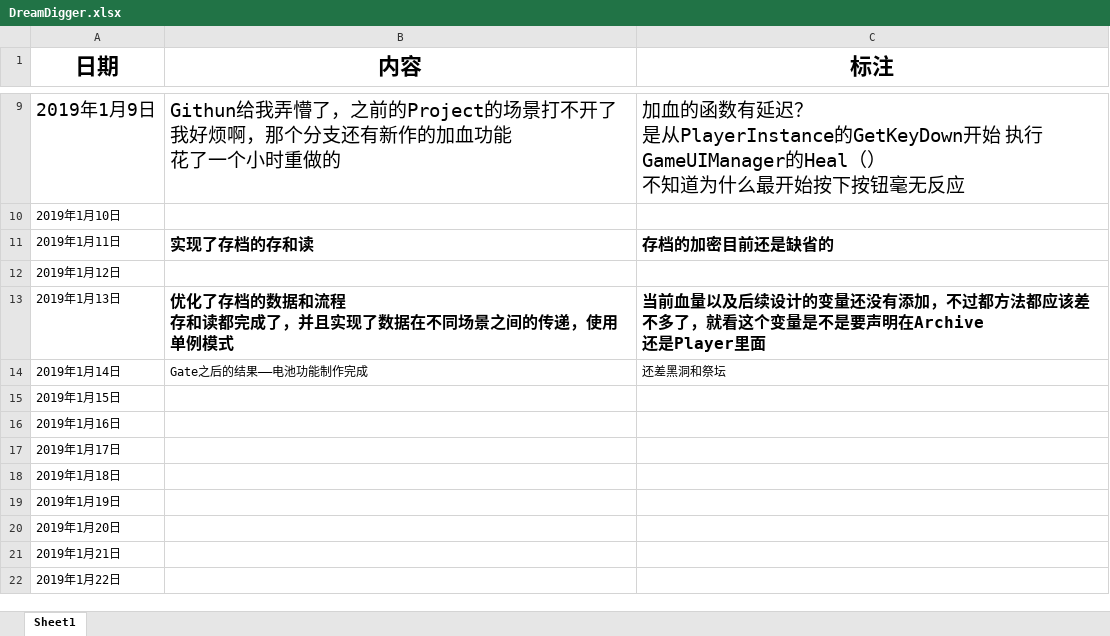
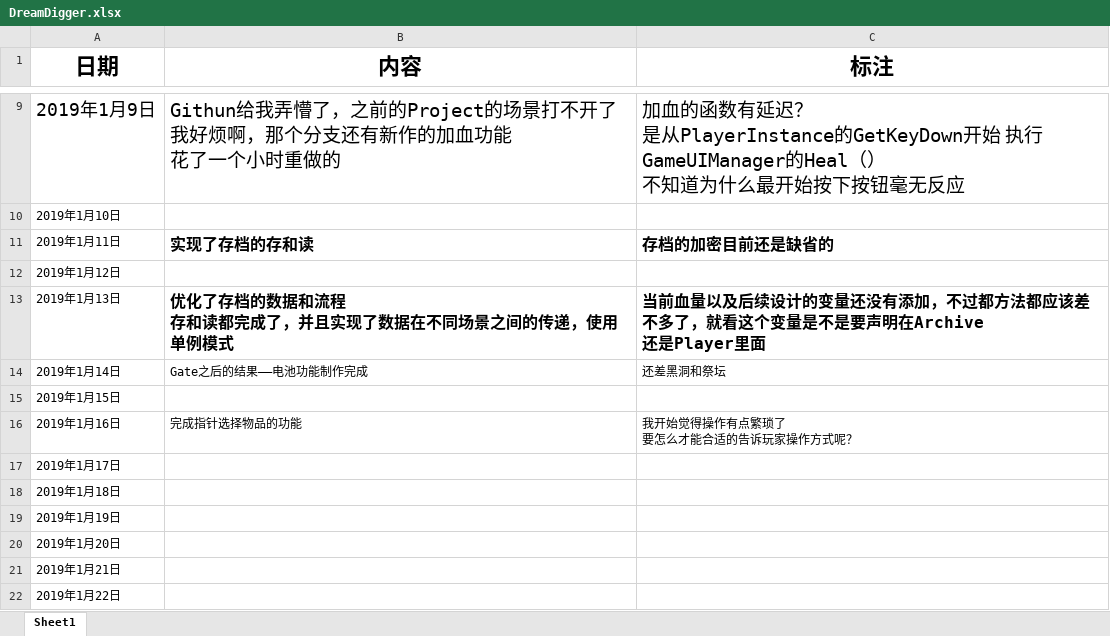
Before and after one commit to Haruho/DD, an Excel workbook: DreamDigger.xlsx, sheet Sheet1, drawn as a sheet; only a part is shown, gaps mark what is left out; values as stored, in another font and other column widths than the file's, no borders; ↵ is a line break in a cell; the diff names each change by its address in the sheet, - before the commit and + after, or states it on an @@ line.

```diff
--- a/DreamDigger.xlsx (sheet Sheet1)
+++ b/DreamDigger.xlsx (sheet Sheet1)
-B16 (内容): (empty)
+B16 (内容): 完成指针选择物品的功能
-C16 (标注): (empty)
+C16 (标注): 我开始觉得操作有点繁琐了 ↵ 要怎么才能合适的告诉玩家操作方式呢？
```
Also changed, not shown: 10 other files.
